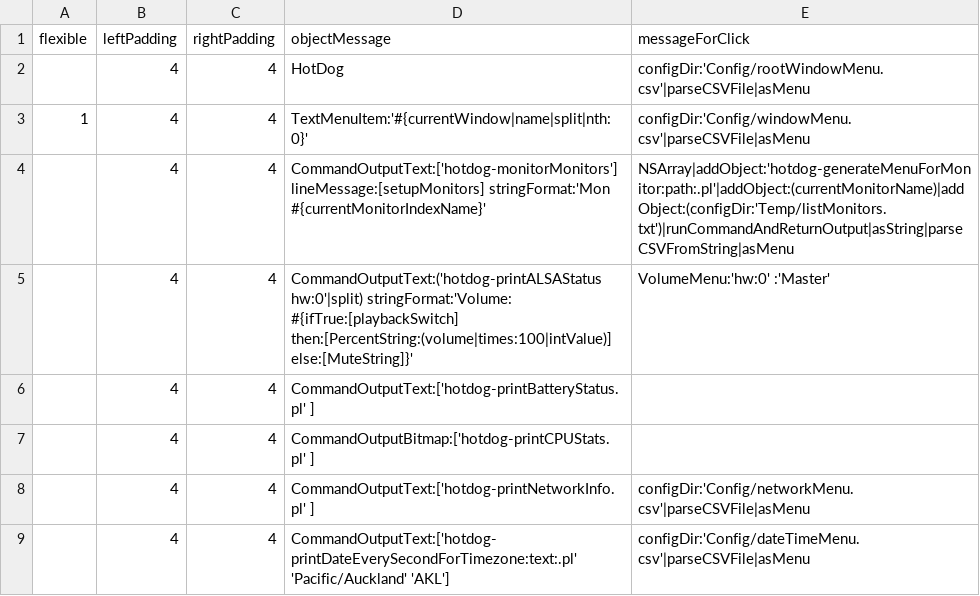
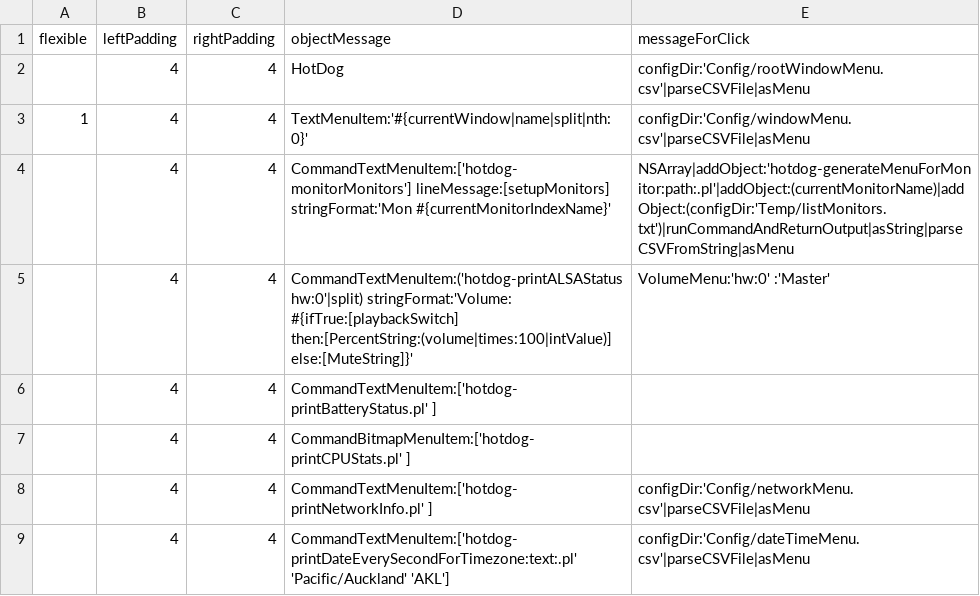
Before and after one commit to arthurchoung/HOTDOG, a CSV file: Config/menuBar.csv, drawn as a sheet.

Commit message:
Changed CommandOutputText/CommandOutputBitmap to CommandTextMenuItem/CommandBitmapMenuItem

```diff
--- a/Config/menuBar.csv
+++ b/Config/menuBar.csv
@@ -3,7 +3,7 @@ flexible,leftPadding,rightPadding,objectMessage,messageForClick
 1,4,4,"TextMenuItem:'#{currentWindow|name|split|nth:0}'","configDir:'Config/windowMenu.csv'|parseCSVFile|asMenu"
-,4,4,"CommandOutputText:['hotdog-monitorMonitors'] lineMessage:[setupMonitors] stringFormat:'Mon #{currentMonitorIndexName}'","NSArray|addObject:'hotdog-generateMenuForMonitor:path:.pl'|addObject:(currentMonitorName)|addObject:(configDir:'Temp/listMonitors.txt')|runCommandAndReturnOutput|asString|parseCSVFromString|asMenu"
-,4,4,"CommandOutputText:('hotdog-printALSAStatus hw:0'|split) stringFormat:'Volume: #{ifTrue:[playbackSwitch] then:[PercentString:(volume|times:100|intValue)] else:[MuteString]}'","VolumeMenu:'hw:0' :'Master'"
-,4,4,"CommandOutputText:['hotdog-printBatteryStatus.pl' ]",
-,4,4,"CommandOutputBitmap:['hotdog-printCPUStats.pl' ]",
-,4,4,"CommandOutputText:['hotdog-printNetworkInfo.pl' ]","configDir:'Config/networkMenu.csv'|parseCSVFile|asMenu"
-,4,4,"CommandOutputText:['hotdog-printDateEverySecondForTimezone:text:.pl' 'Pacific/Auckland' 'AKL']","configDir:'Config/dateTimeMenu.csv'|parseCSVFile|asMenu"
+,4,4,"CommandTextMenuItem:['hotdog-monitorMonitors'] lineMessage:[setupMonitors] stringFormat:'Mon #{currentMonitorIndexName}'","NSArray|addObject:'hotdog-generateMenuForMonitor:path:.pl'|addObject:(currentMonitorName)|addObject:(configDir:'Temp/listMonitors.txt')|runCommandAndReturnOutput|asString|parseCSVFromString|asMenu"
+,4,4,"CommandTextMenuItem:('hotdog-printALSAStatus hw:0'|split) stringFormat:'Volume: #{ifTrue:[playbackSwitch] then:[PercentString:(volume|times:100|intValue)] else:[MuteString]}'","VolumeMenu:'hw:0' :'Master'"
+,4,4,"CommandTextMenuItem:['hotdog-printBatteryStatus.pl' ]",
+,4,4,"CommandBitmapMenuItem:['hotdog-printCPUStats.pl' ]",
+,4,4,"CommandTextMenuItem:['hotdog-printNetworkInfo.pl' ]","configDir:'Config/networkMenu.csv'|parseCSVFile|asMenu"
+,4,4,"CommandTextMenuItem:['hotdog-printDateEverySecondForTimezone:text:.pl' 'Pacific/Auckland' 'AKL']","configDir:'Config/dateTimeMenu.csv'|parseCSVFile|asMenu"
```
